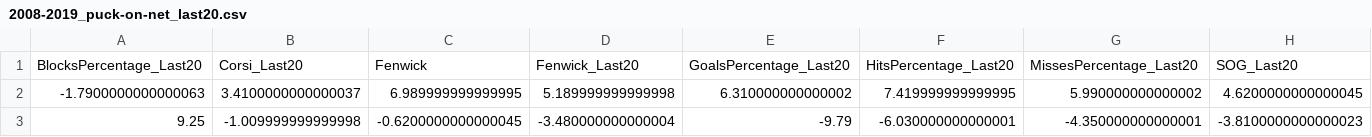
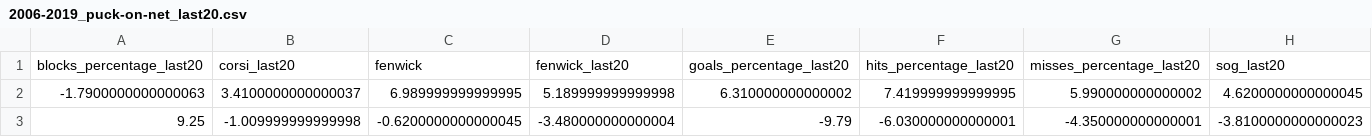
Before and after one commit to braydentang1/NHLPlayoffs, a CSV file: data/processed/2006-2019_puck-on-net_last20.csv (was data/processed/2008-2019_puck-on-net_last20.csv), drawn as a sheet; only a part is shown; removed rows and columns are numbered as before the commit, all else as after; the diff names each change by its address in the sheet, - before the commit and + after, or states it on an @@ line.

```diff
--- a/data/processed/2008-2019_puck-on-net_last20.csv
+++ b/data/processed/2006-2019_puck-on-net_last20.csv
-row 1: BlocksPercentage_Last20 | Corsi_Last20 | Fenwick | Fenwick_Last20 | GoalsPercentage_Last20 | HitsPercentage_Last20 | MissesPercentage_Last20 | SOG_Last20
+row 1: blocks_percentage_last20 | corsi_last20 | fenwick | fenwick_last20 | goals_percentage_last20 | hits_percentage_last20 | misses_percentage_last20 | sog_last20
```
Also changed, not shown: data/processed/2006-2019_elo-ratings.csv, data/processed/2006-2019_oddsportal.csv, 40 other files.
